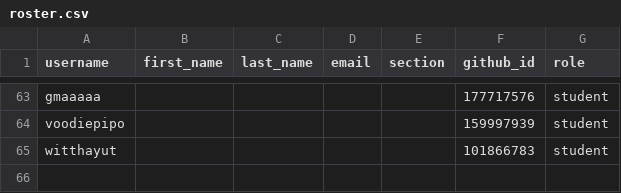
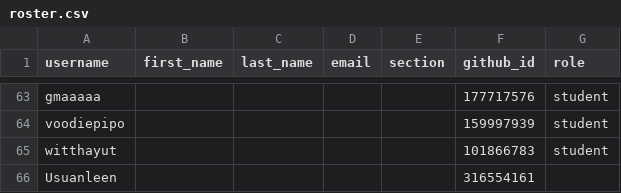
Before and after one commit to MUICT-Class/classroom50, a CSV file: 691-itcs258/roster.csv, drawn as a sheet; only a part is shown, gaps mark what is left out; the diff names each change by its address in the sheet, - before the commit and + after, or states it on an @@ line.

Commit message:
[Classroom 50] Add student: 691-itcs258/Usuanleen

```diff
--- a/691-itcs258/roster.csv
+++ b/691-itcs258/roster.csv
+row 66: Usuanleen |  |  |  |  | 316554161
```
